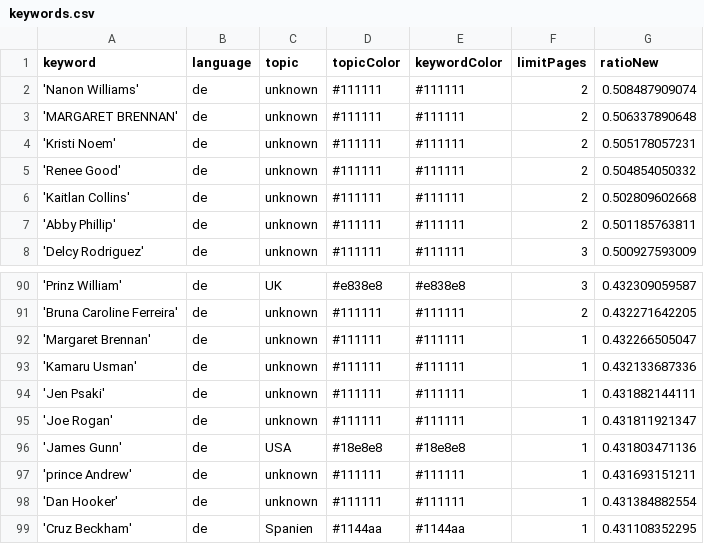
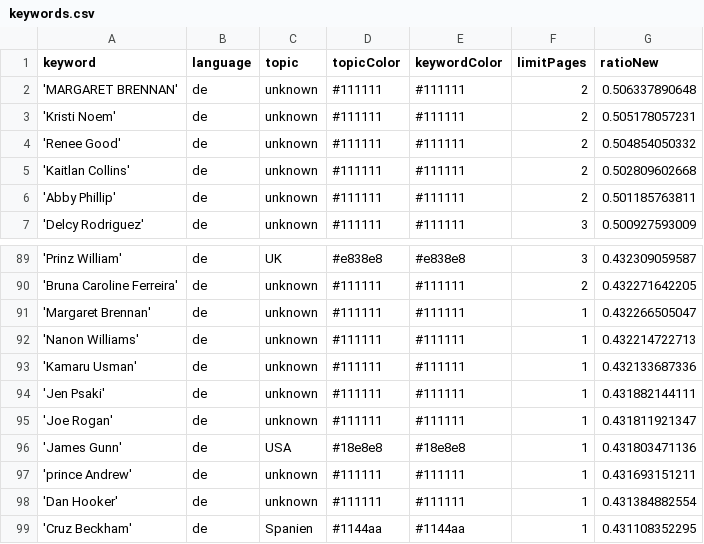
Before and after one commit to JoPhi24-news/leuteFluesterer, a CSV file: keywords.csv, drawn as a sheet; only a part is shown, gaps mark what is left out.

Commit message:
Commit from GitHub Actions (harvest:0.0)

```diff
--- a/keywords.csv
+++ b/keywords.csv
@@ -1,3 +1,2 @@
 keyword,language,topic,topicColor,keywordColor,limitPages,ratioNew
-'Nanon Williams',de,unknown,#111111,#111111,2,0.508487909074
 'MARGARET BRENNAN',de,unknown,#111111,#111111,2,0.506337890648
@@ -92,2 +91,3 @@ keyword,language,topic,topicColor,keywordColor,limitPages,ratioNew
 'Margaret Brennan',de,unknown,#111111,#111111,1,0.432266505047
+'Nanon Williams',de,unknown,#111111,#111111,1,0.432214722713
 'Kamaru Usman',de,unknown,#111111,#111111,1,0.432133687336
```
